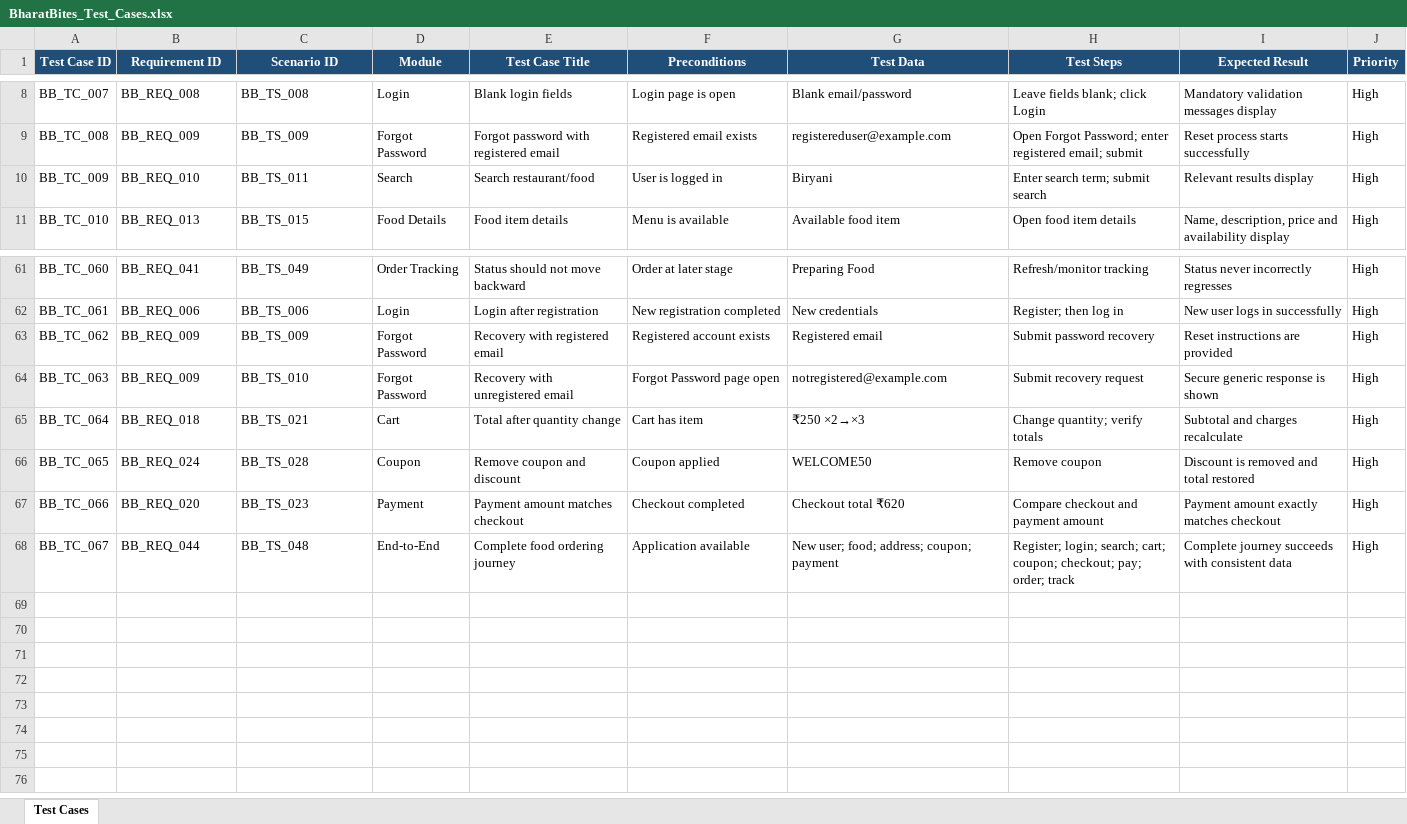
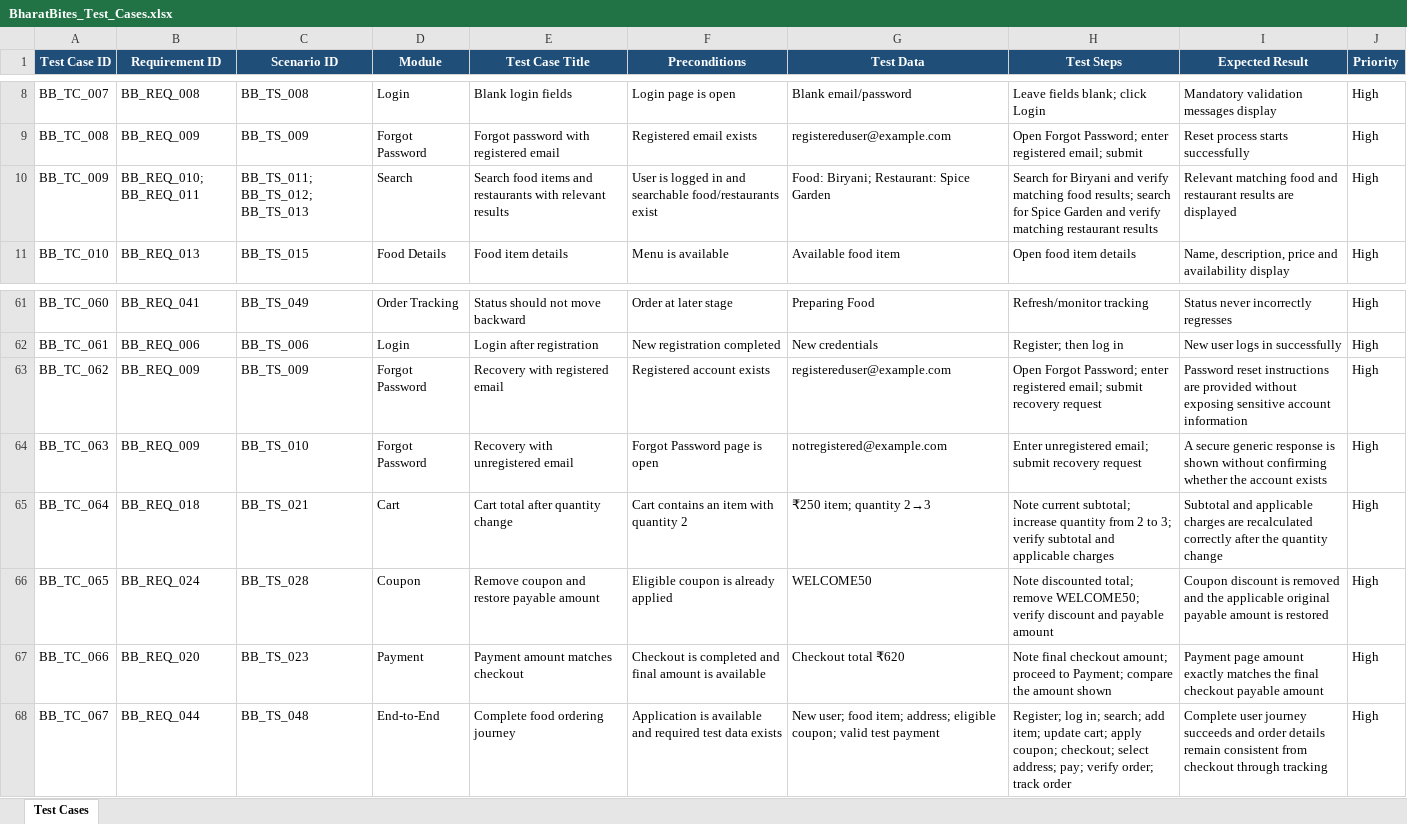
Before and after one commit to akshatkund24/BharatBites-QA-Manual-Testing, an Excel workbook: 05_Test_Cases/BharatBites_Test_Cases.xlsx, sheet Test Cases, drawn as a sheet; only a part is shown, gaps mark what is left out; values as stored, in another font and other column widths than the file's, no borders; table styles not drawn; the diff names each change by its address in the sheet, - before the commit and + after, or states it on an @@ line.

Commit message:
Add complete BharatBites manual QA testing project

```diff
--- a/05_Test_Cases/BharatBites_Test_Cases.xlsx (sheet Test Cases)
+++ b/05_Test_Cases/BharatBites_Test_Cases.xlsx (sheet Test Cases)
-B10 (Requirement ID): BB_REQ_010
+B10 (Requirement ID): BB_REQ_010; BB_REQ_011
-C10 (Scenario ID): BB_TS_011
+C10 (Scenario ID): BB_TS_011; BB_TS_012; BB_TS_013
-E10 (Test Case Title): Search restaurant/food
+E10 (Test Case Title): Search food items and restaurants with relevant results
-F10 (Preconditions): User is logged in
+F10 (Preconditions): User is logged in and searchable food/restaurants exist
-G10 (Test Data): Biryani
+G10 (Test Data): Food: Biryani; Restaurant: Spice Garden
-H10 (Test Steps): Enter search term; submit search
+H10 (Test Steps): Search for Biryani and verify matching food results; search for Spice Garden and verify matching restaurant results
-I10 (Expected Result): Relevant results display
+I10 (Expected Result): Relevant matching food and restaurant results are displayed
-G63 (Test Data): Registered email
+G63 (Test Data): registereduser@example.com
-H63 (Test Steps): Submit password recovery
+H63 (Test Steps): Open Forgot Password; enter registered email; submit recovery request
-I63 (Expected Result): Reset instructions are provided
+I63 (Expected Result): Password reset instructions are provided without exposing sensitive account information
-F64 (Preconditions): Forgot Password page open
+F64 (Preconditions): Forgot Password page is open
-H64 (Test Steps): Submit recovery request
+H64 (Test Steps): Enter unregistered email; submit recovery request
-I64 (Expected Result): Secure generic response is shown
+I64 (Expected Result): A secure generic response is shown without confirming whether the account exists
-E65 (Test Case Title): Total after quantity change
+E65 (Test Case Title): Cart total after quantity change
-F65 (Preconditions): Cart has item
+F65 (Preconditions): Cart contains an item with quantity 2
-G65 (Test Data): ₹250 ×2→×3
+G65 (Test Data): ₹250 item; quantity 2→3
-H65 (Test Steps): Change quantity; verify totals
+H65 (Test Steps): Note current subtotal; increase quantity from 2 to 3; verify subtotal and applicable charges
-I65 (Expected Result): Subtotal and charges recalculate
+I65 (Expected Result): Subtotal and applicable charges are recalculated correctly after the quantity change
-E66 (Test Case Title): Remove coupon and discount
+E66 (Test Case Title): Remove coupon and restore payable amount
-F66 (Preconditions): Coupon applied
+F66 (Preconditions): Eligible coupon is already applied
-H66 (Test Steps): Remove coupon
+H66 (Test Steps): Note discounted total; remove WELCOME50; verify discount and payable amount
-I66 (Expected Result): Discount is removed and total restored
+I66 (Expected Result): Coupon discount is removed and the applicable original payable amount is restored
-F67 (Preconditions): Checkout completed
+F67 (Preconditions): Checkout is completed and final amount is available
-H67 (Test Steps): Compare checkout and payment amount
+H67 (Test Steps): Note final checkout amount; proceed to Payment; compare the amount shown
-I67 (Expected Result): Payment amount exactly matches checkout
+I67 (Expected Result): Payment page amount exactly matches the final checkout payable amount
-F68 (Preconditions): Application available
+F68 (Preconditions): Application is available and required test data exists
-G68 (Test Data): New user; food; address; coupon; payment
+G68 (Test Data): New user; food item; address; eligible coupon; valid test payment
-H68 (Test Steps): Register; login; search; cart; coupon; checkout; pay; order; track
+H68 (Test Steps): Register; log in; search; add item; update cart; apply coupon; checkout; select address; pay; verify order; track order
-I68 (Expected Result): Complete journey succeeds with consistent data
+I68 (Expected Result): Complete user journey succeeds and order details remain consistent from checkout through tracking
```
Also changed, not shown: 06_Test_Execution/BharatBites_Test_Execution.xlsx, 08_RTM/BharatBites_RTM.xlsx, 1 other file.
